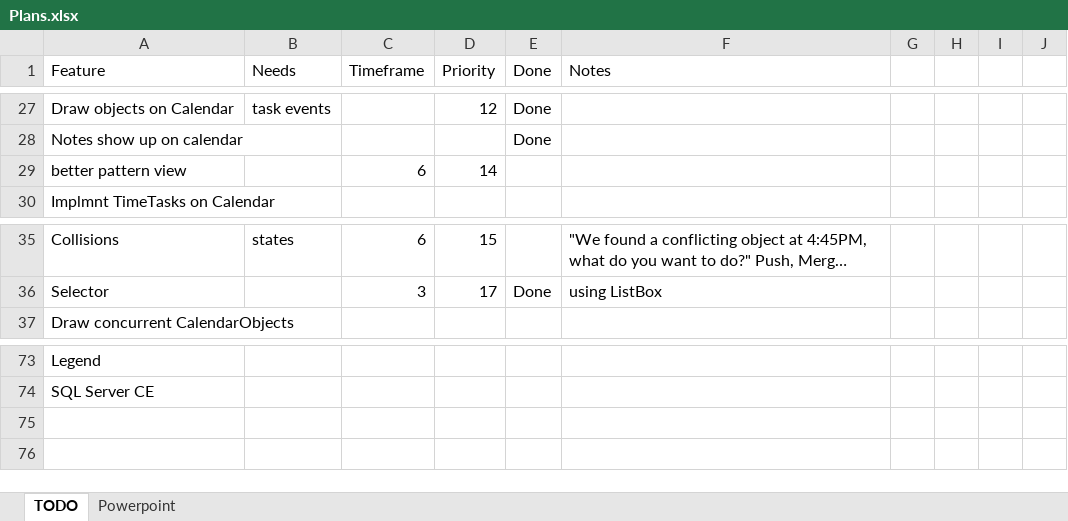
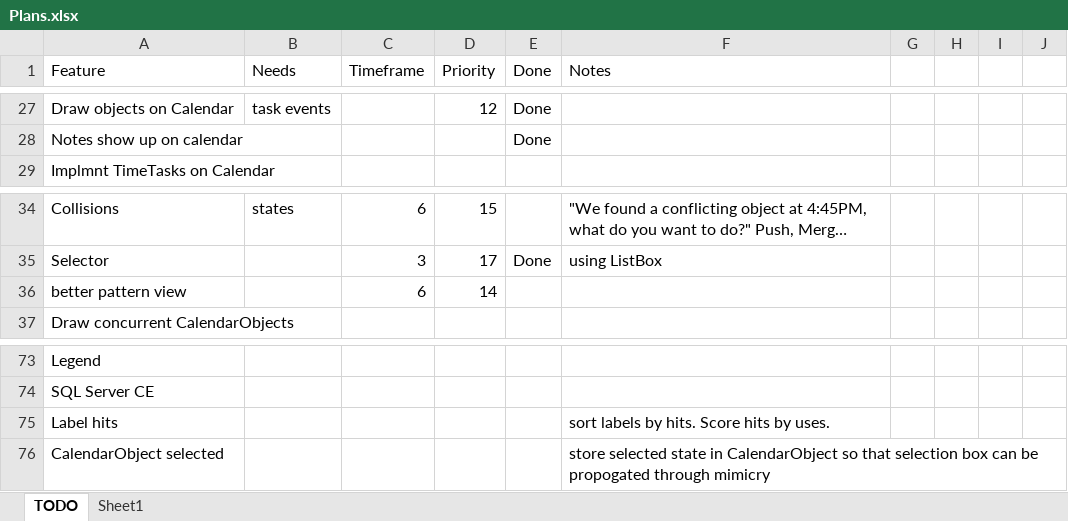
Before and after one commit to NuCode1497/TimekeeperWPF, an Excel workbook: Plans.xlsx, sheet TODO, drawn as a sheet; only a part is shown, gaps mark what is left out; long unchanged cells end in …; values as stored, in another font and other column widths than the file's, no borders; table styles not drawn; the diff names each change by its address in the sheet, - before the commit and + after, or states it on an @@ line.

```diff
--- a/Plans.xlsx (sheet TODO)
+++ b/Plans.xlsx (sheet TODO)
-sheet tab: Powerpoint
+sheet tab: Sheet1
@@ row 29 moved to row 36: better pattern view @@
+row 75: Label hits |  |  |  |  | sort labels by hits. Score hits by uses.
+row 76: CalendarObject selected |  |  |  |  | store selected state in CalendarObject so that selection box can be propogated through mimicry
```
Also changed, not shown: 5 other files.
